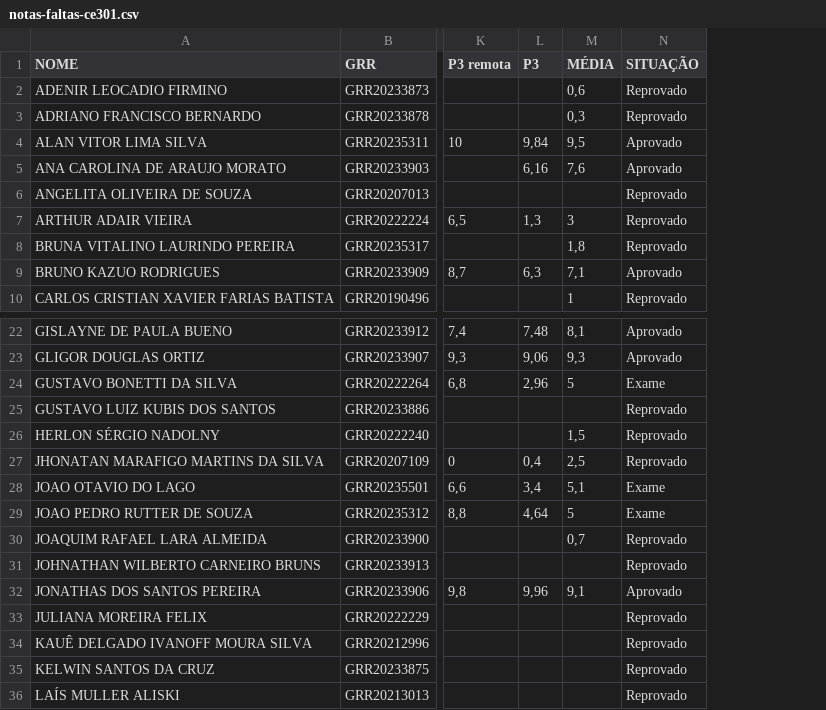
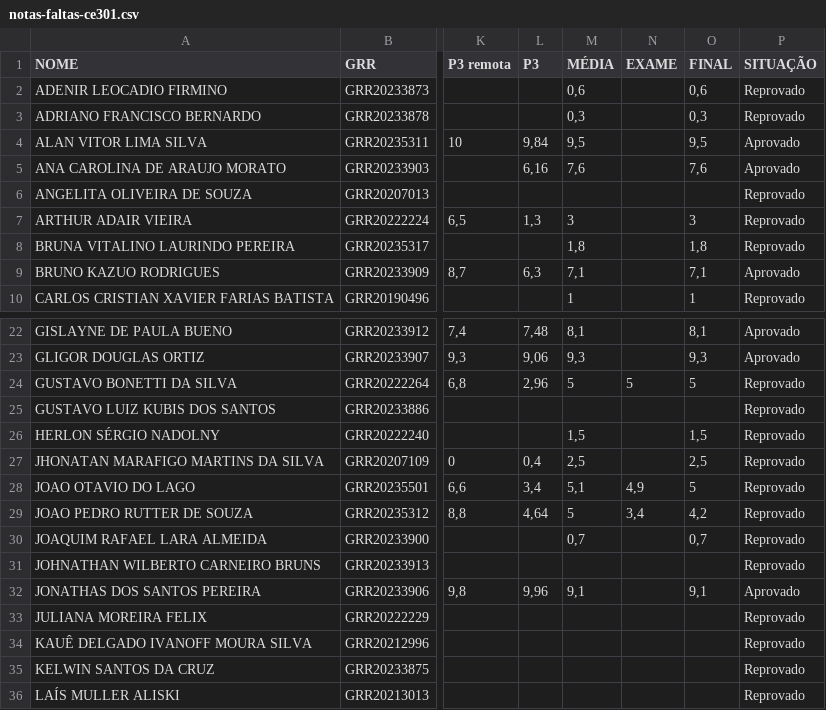
Before and after one commit to lineu96/ce301, a CSV file: notas-faltas-ce301.csv, drawn as a sheet; only a part is shown, gaps mark what is left out; addresses are those after the commit; the diff covers the shown part only; the diff names each change by its address in the sheet, - before the commit and + after, or states it on an @@ line.

```diff
--- a/notas-faltas-ce301.csv
+++ b/notas-faltas-ce301.csv
+column N (EXAME), rows 24-29: 5 |  |  |  | 4,9 | 3,4
+column O (FINAL), rows 2-10: 0,6 | 0,3 | 9,5 | 7,6 |  | 3 | 1,8 | 7,1 | 1; rows 22-32: 8,1 | 9,3 | 5 |  | 1,5 | 2,5 | 5 | 4,2 | 0,7 |  | 9,1
-P24 (SITUAÇÃO): Exame
+P24 (SITUAÇÃO): Reprovado
-P28:P29 (SITUAÇÃO): Exame
+P28:P29 (SITUAÇÃO): Reprovado
```
Also changed, not shown: 12 edited cells elsewhere in this file, 7 other files.
